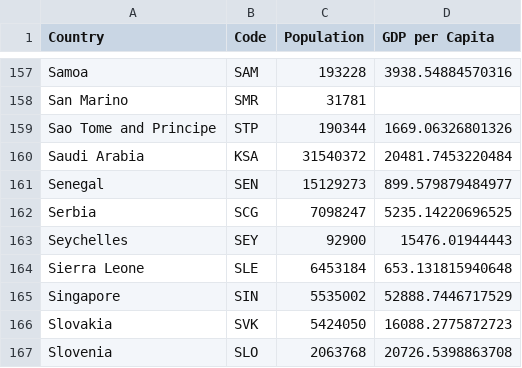
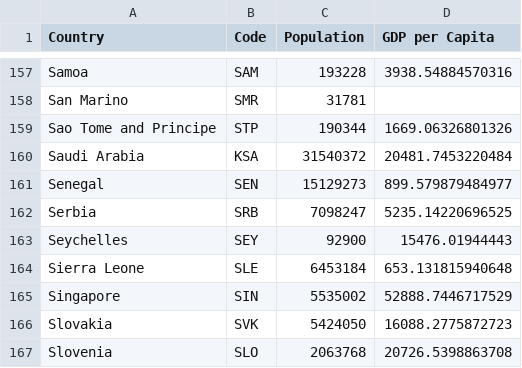
Before and after one commit to cramshaw/OlympicMedals, a CSV file: server/raw-data/dictionary.csv, drawn as a sheet; only a part is shown, gaps mark what is left out.

Commit message:
resolve data issues

```diff
--- a/server/raw-data/dictionary.csv
+++ b/server/raw-data/dictionary.csv
@@ -161,3 +161,3 @@ Saudi Arabia,KSA,31540372,20481.7453220484
 Senegal,SEN,15129273,899.579879484977
-Serbia,SCG,7098247,5235.14220696525
+Serbia,SRB,7098247,5235.14220696525
 Seychelles,SEY,92900,15476.01944443
```
Also changed, not shown: 2 other files.
